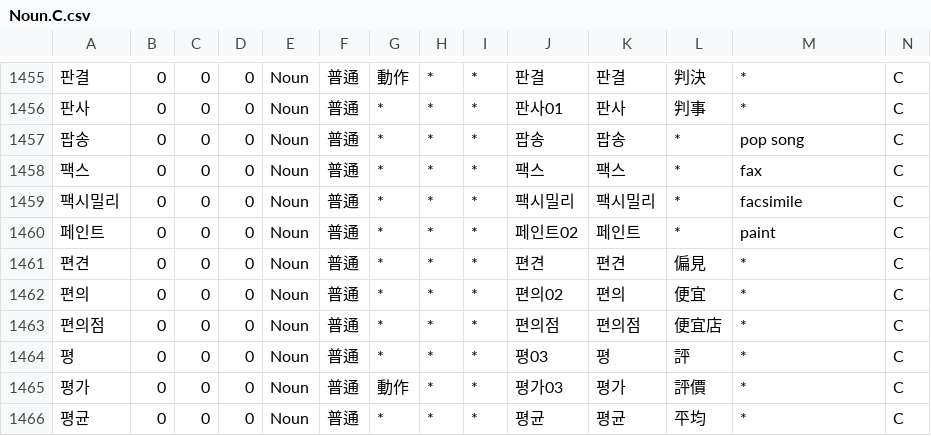
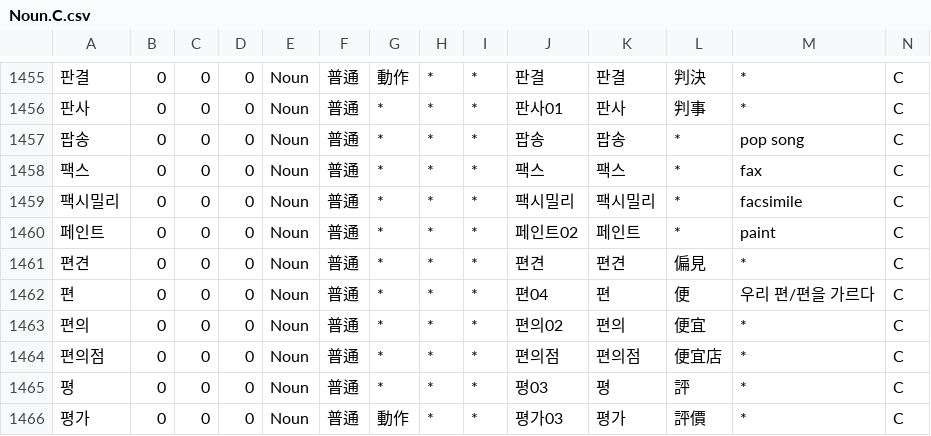
Before and after one commit to okikirmui/handic, a CSV file: seed/Noun.C.csv, drawn as a sheet; only a part is shown, gaps mark what is left out; the shorter side is filled out with more unchanged rows; rows hold the shown columns only; the diff names each change by its address in the sheet, - before the commit and + after, or states it on an @@ line.

```diff
--- a/seed/Noun.C.csv
+++ b/seed/Noun.C.csv
+row 1462: 편 | 0 | 0 | 0 | Noun | 普通 | * | * | * | 편04 | 편 | 便 | 우리 편/편을 가르다 | C
```
Also changed, not shown: seed/Noun.supplement.name.csv, 1 other file.
